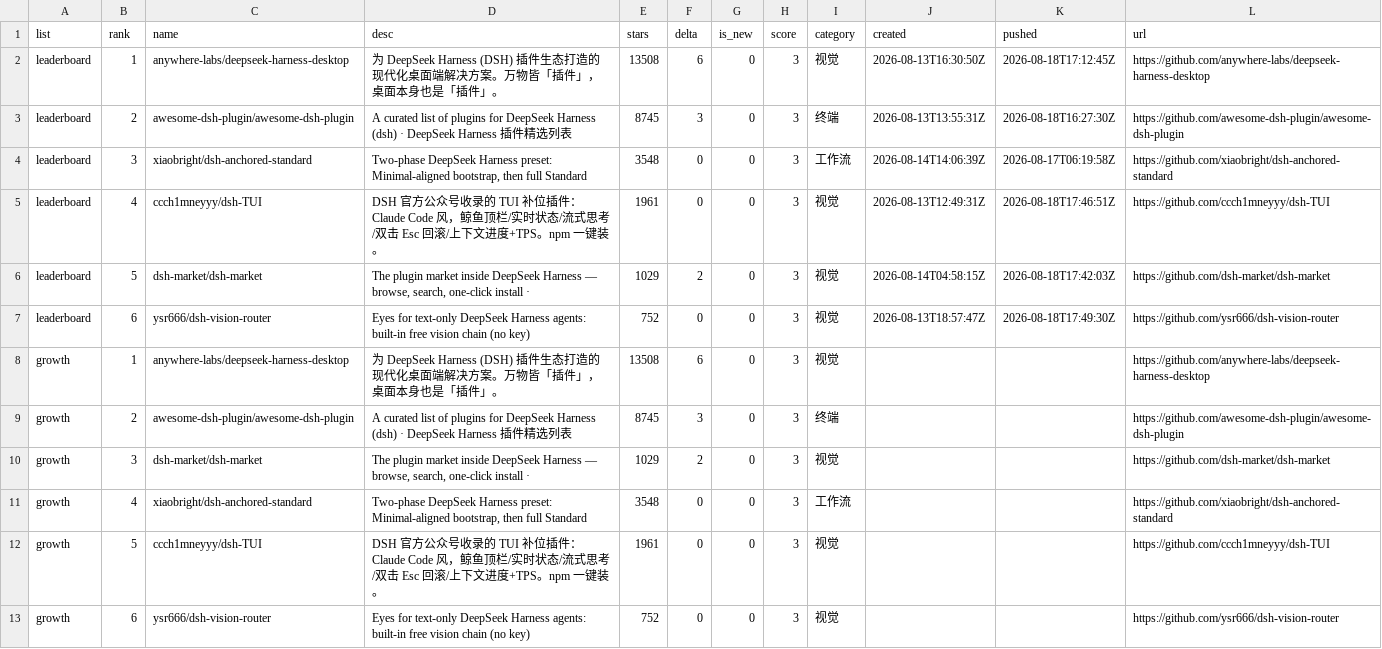
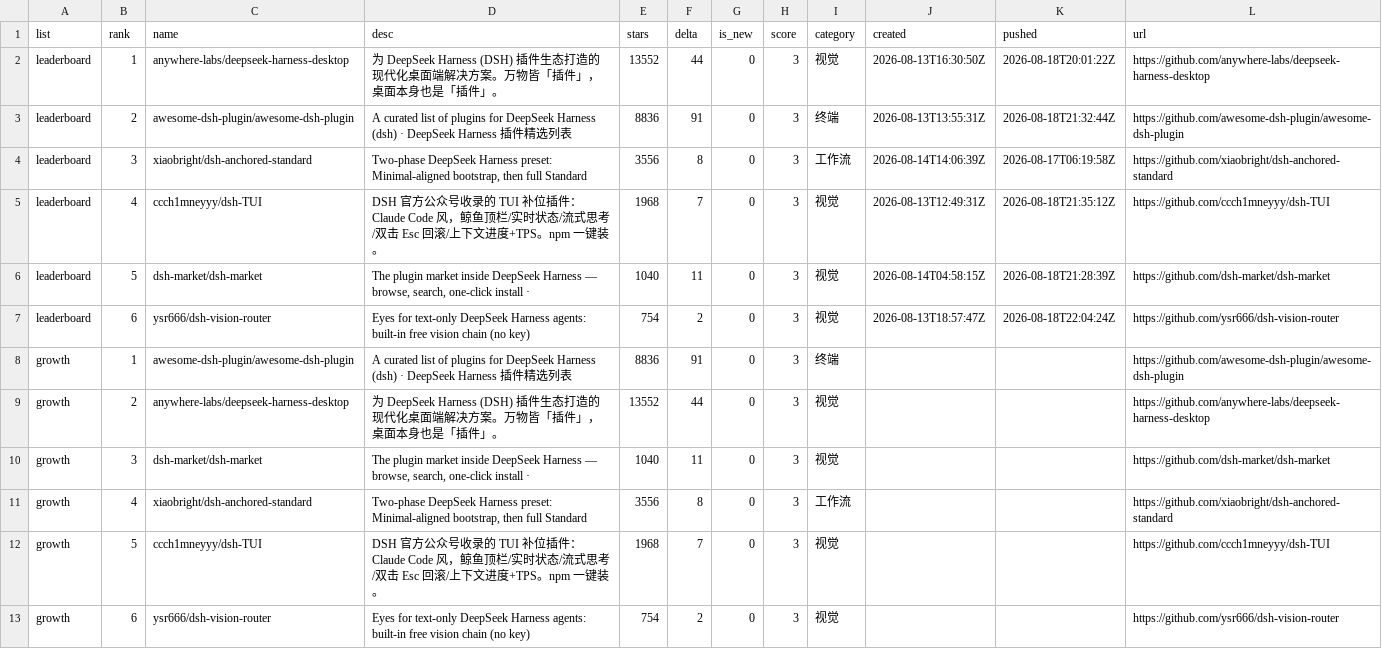
Before and after one commit to dsh-pulse/dsh-daily-pulse, a CSV file: reports/data/leaderboard.csv, drawn as a sheet.

```diff
--- a/reports/data/leaderboard.csv
+++ b/reports/data/leaderboard.csv
@@ -1,13 +1,13 @@
 list,rank,name,desc,stars,delta,is_new,score,category,created,pushed,url
-leaderboard,1,anywhere-labs/deepseek-harness-desktop,为 DeepSeek Harness (DSH) 插件生态打造的现代化桌面端解决方案。万物皆「插件」，桌面本身也是「插件」。,13508,6,0,3,视觉,2026-08-13T16:30:50Z,2026-08-18T17:12:45Z,https://github.com/anywhere-labs/deepseek-harness-desktop
-leaderboard,2,awesome-dsh-plugin/awesome-dsh-plugin,A curated list of plugins for DeepSeek Harness (dsh) · DeepSeek Harness 插件精选列表,8745,3,0,3,终端,2026-08-13T13:55:31Z,2026-08-18T16:27:30Z,https://github.com/awesome-dsh-plugin/awesome-dsh-plugin
-leaderboard,3,xiaobright/dsh-anchored-standard,"Two-phase DeepSeek Harness preset: Minimal-aligned bootstrap, then full Standard",3548,0,0,3,工作流,2026-08-14T14:06:39Z,2026-08-17T06:19:58Z,https://github.com/xiaobright/dsh-anchored-standard
-leaderboard,4,ccch1mneyyy/dsh-TUI,DSH 官方公众号收录的 TUI 补位插件：Claude Code 风，鲸鱼顶栏/实时状态/流式思考/双击 Esc 回滚/上下文进度+TPS。npm 一键装。 ,1961,0,0,3,视觉,2026-08-13T12:49:31Z,2026-08-18T17:46:51Z,https://github.com/ccch1mneyyy/dsh-TUI
-leaderboard,5,dsh-market/dsh-market,"The plugin market inside DeepSeek Harness — browse, search, one-click install · ",1029,2,0,3,视觉,2026-08-14T04:58:15Z,2026-08-18T17:42:03Z,https://github.com/dsh-market/dsh-market
-leaderboard,6,ysr666/dsh-vision-router,Eyes for text-only DeepSeek Harness agents: built-in free vision chain (no key) ,752,0,0,3,视觉,2026-08-13T18:57:47Z,2026-08-18T17:49:30Z,https://github.com/ysr666/dsh-vision-router
-growth,1,anywhere-labs/deepseek-harness-desktop,为 DeepSeek Harness (DSH) 插件生态打造的现代化桌面端解决方案。万物皆「插件」，桌面本身也是「插件」。,13508,6,0,3,视觉,,,https://github.com/anywhere-labs/deepseek-harness-desktop
-growth,2,awesome-dsh-plugin/awesome-dsh-plugin,A curated list of plugins for DeepSeek Harness (dsh) · DeepSeek Harness 插件精选列表,8745,3,0,3,终端,,,https://github.com/awesome-dsh-plugin/awesome-dsh-plugin
-growth,3,dsh-market/dsh-market,"The plugin market inside DeepSeek Harness — browse, search, one-click install · ",1029,2,0,3,视觉,,,https://github.com/dsh-market/dsh-market
-growth,4,xiaobright/dsh-anchored-standard,"Two-phase DeepSeek Harness preset: Minimal-aligned bootstrap, then full Standard",3548,0,0,3,工作流,,,https://github.com/xiaobright/dsh-anchored-standard
-growth,5,ccch1mneyyy/dsh-TUI,DSH 官方公众号收录的 TUI 补位插件：Claude Code 风，鲸鱼顶栏/实时状态/流式思考/双击 Esc 回滚/上下文进度+TPS。npm 一键装。 ,1961,0,0,3,视觉,,,https://github.com/ccch1mneyyy/dsh-TUI
-growth,6,ysr666/dsh-vision-router,Eyes for text-only DeepSeek Harness agents: built-in free vision chain (no key) ,752,0,0,3,视觉,,,https://github.com/ysr666/dsh-vision-router
+leaderboard,1,anywhere-labs/deepseek-harness-desktop,为 DeepSeek Harness (DSH) 插件生态打造的现代化桌面端解决方案。万物皆「插件」，桌面本身也是「插件」。,13552,44,0,3,视觉,2026-08-13T16:30:50Z,2026-08-18T20:01:22Z,https://github.com/anywhere-labs/deepseek-harness-desktop
+leaderboard,2,awesome-dsh-plugin/awesome-dsh-plugin,A curated list of plugins for DeepSeek Harness (dsh) · DeepSeek Harness 插件精选列表,8836,91,0,3,终端,2026-08-13T13:55:31Z,2026-08-18T21:32:44Z,https://github.com/awesome-dsh-plugin/awesome-dsh-plugin
+leaderboard,3,xiaobright/dsh-anchored-standard,"Two-phase DeepSeek Harness preset: Minimal-aligned bootstrap, then full Standard",3556,8,0,3,工作流,2026-08-14T14:06:39Z,2026-08-17T06:19:58Z,https://github.com/xiaobright/dsh-anchored-standard
+leaderboard,4,ccch1mneyyy/dsh-TUI,DSH 官方公众号收录的 TUI 补位插件：Claude Code 风，鲸鱼顶栏/实时状态/流式思考/双击 Esc 回滚/上下文进度+TPS。npm 一键装。 ,1968,7,0,3,视觉,2026-08-13T12:49:31Z,2026-08-18T21:35:12Z,https://github.com/ccch1mneyyy/dsh-TUI
+leaderboard,5,dsh-market/dsh-market,"The plugin market inside DeepSeek Harness — browse, search, one-click install · ",1040,11,0,3,视觉,2026-08-14T04:58:15Z,2026-08-18T21:28:39Z,https://github.com/dsh-market/dsh-market
+leaderboard,6,ysr666/dsh-vision-router,Eyes for text-only DeepSeek Harness agents: built-in free vision chain (no key) ,754,2,0,3,视觉,2026-08-13T18:57:47Z,2026-08-18T22:04:24Z,https://github.com/ysr666/dsh-vision-router
+growth,1,awesome-dsh-plugin/awesome-dsh-plugin,A curated list of plugins for DeepSeek Harness (dsh) · DeepSeek Harness 插件精选列表,8836,91,0,3,终端,,,https://github.com/awesome-dsh-plugin/awesome-dsh-plugin
+growth,2,anywhere-labs/deepseek-harness-desktop,为 DeepSeek Harness (DSH) 插件生态打造的现代化桌面端解决方案。万物皆「插件」，桌面本身也是「插件」。,13552,44,0,3,视觉,,,https://github.com/anywhere-labs/deepseek-harness-desktop
+growth,3,dsh-market/dsh-market,"The plugin market inside DeepSeek Harness — browse, search, one-click install · ",1040,11,0,3,视觉,,,https://github.com/dsh-market/dsh-market
+growth,4,xiaobright/dsh-anchored-standard,"Two-phase DeepSeek Harness preset: Minimal-aligned bootstrap, then full Standard",3556,8,0,3,工作流,,,https://github.com/xiaobright/dsh-anchored-standard
+growth,5,ccch1mneyyy/dsh-TUI,DSH 官方公众号收录的 TUI 补位插件：Claude Code 风，鲸鱼顶栏/实时状态/流式思考/双击 Esc 回滚/上下文进度+TPS。npm 一键装。 ,1968,7,0,3,视觉,,,https://github.com/ccch1mneyyy/dsh-TUI
+growth,6,ysr666/dsh-vision-router,Eyes for text-only DeepSeek Harness agents: built-in free vision chain (no key) ,754,2,0,3,视觉,,,https://github.com/ysr666/dsh-vision-router
```
Also changed, not shown: reports/data/active-board.csv, reports/data/category-boards.csv, 12 other files.
